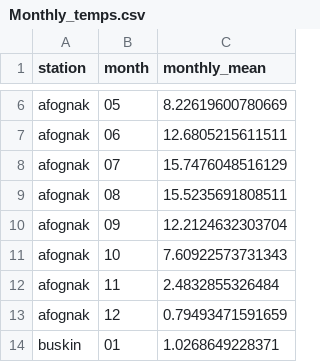
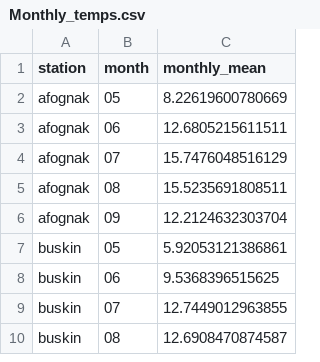
Before and after one commit to BIOL4110/Group2_Heat_Stress_Chinook_Salmon, a CSV file: Cleaned Data/Monthly_temps.csv, drawn as a sheet; only a part is shown, gaps mark what is left out; the shorter side is filled out with more unchanged rows; the diff covers the shown part only; the diff names each change by its address in the sheet, - before the commit and + after, or states it on an @@ line.

```diff
--- a/Cleaned Data/Monthly_temps.csv
+++ b/Cleaned Data/Monthly_temps.csv
-row 11: afognak | 10 | 7.60922573731343
-row 12: afognak | 11 | 2.4832855326484
-row 13: afognak | 12 | 0.79493471591659
-row 14: buskin | 01 | 1.0268649228371
```
Also changed, not shown: 24 removed rows elsewhere in this file, 1 other file.
